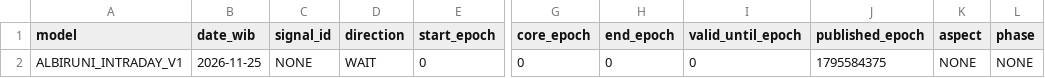
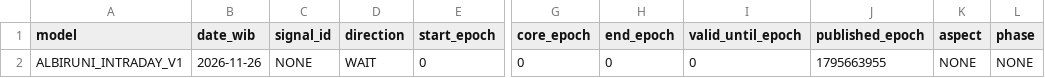
Before and after one commit to EnggarPrasetiyoDaviandhoni/SEKTE-MUSANG-CEBONK-COMPANY-22-, a CSV file: ea/albiruni_intraday/data/intraday.csv, drawn as a sheet; only a part is shown, gaps mark what is left out; the diff names each change by its address in the sheet, - before the commit and + after, or states it on an @@ line.

```diff
--- a/ea/albiruni_intraday/data/intraday.csv
+++ b/ea/albiruni_intraday/data/intraday.csv
-B2 (date_wib): 2026-11-25
+B2 (date_wib): 2026-11-26
-J2 (published_epoch): 1795584375
+J2 (published_epoch): 1795663955
```
Also changed, not shown: ea/albiruni_intraday/data/majority_direct_v3.csv, ea/albiruni_intraday/data/majority_v2.csv, 3 other files.
